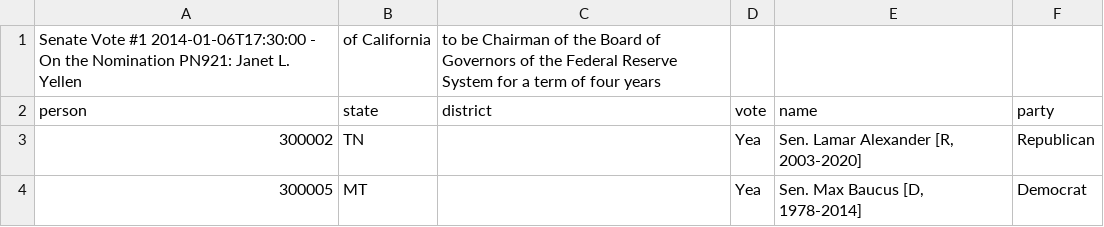
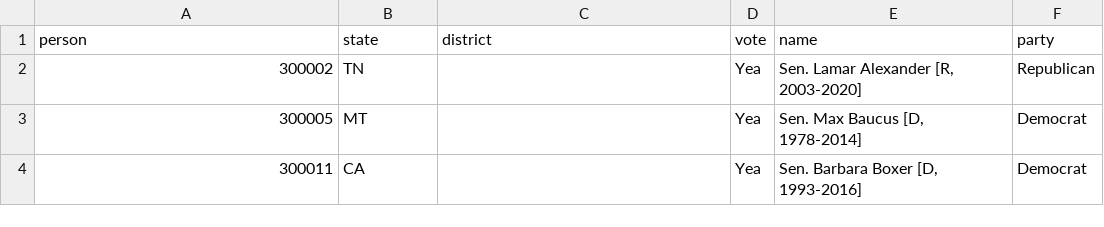
Before and after one commit to lukemills/quantifyingCorruption, a CSV file: congress_votes_113-2014_s1.csv, drawn as a sheet; only a part is shown; the shorter side is filled out with more unchanged rows; the diff names each change by its address in the sheet, - before the commit and + after, or states it on an @@ line.

```diff
--- a/congress_votes_113-2014_s1.csv
+++ b/congress_votes_113-2014_s1.csv
-row 1: Senate Vote #1 2014-01-06T17:30:00 - On the Nomination PN921: Janet L. Yellen | of California | to be Chairman of the Board of Governors of the Federal Reserve System for a term of four years
```
Also changed, not shown: congress_votes_107-2001_s1.csv, congress_votes_108-2004_h1.csv, 11 other files.
